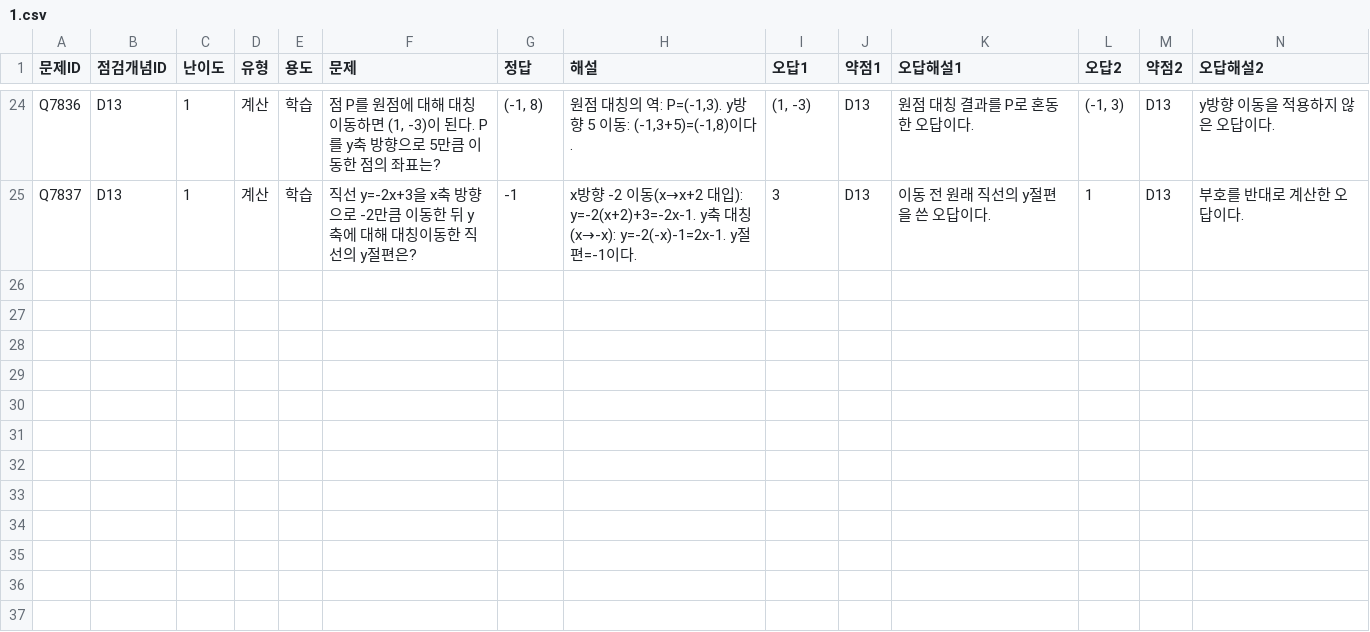
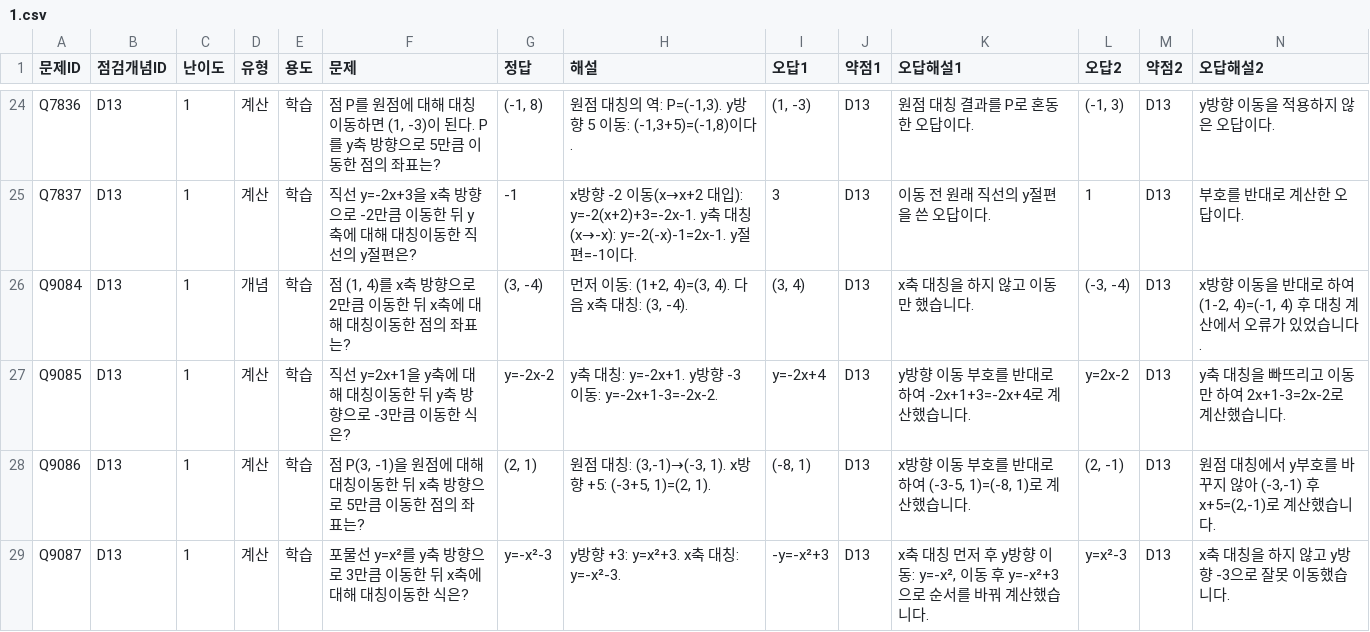
Before and after one commit to wataryu00-boop/math-diagnostic, a CSV file: problems/D13/1.csv, drawn as a sheet; only a part is shown, gaps mark what is left out; rows hold the shown columns only; the diff names each change by its address in the sheet, - before the commit and + after, or states it on an @@ line.

```diff
--- a/problems/D13/1.csv
+++ b/problems/D13/1.csv
+row 26: Q9084 | D13 | 1 | 개념 | 학습 | 점 (1, 4)를 x축 방향으로 2만큼 이동한 뒤 x축에 대해 대칭이동한 점의 좌표는? | (3, -4) | 먼저 이동: (1+2, 4)=(3, 4). 다음 x축 대칭: (3, -4). | (3, 4) | D13 | x축 대칭을 하지 않고 이동만 했습니다. | (-3, -4) | D13 | x방향 이동을 반대로 하여 (1-2, 4)=(-1, 4) 후 대칭 계산에서 오류가 있었습니다.
+row 27: Q9085 | D13 | 1 | 계산 | 학습 | 직선 y=2x+1을 y축에 대해 대칭이동한 뒤 y축 방향으로 -3만큼 이동한 식은? | y=-2x-2 | y축 대칭: y=-2x+1. y방향 -3 이동: y=-2x+1-3=-2x-2. | y=-2x+4 | D13 | y방향 이동 부호를 반대로 하여 -2x+1+3=-2x+4로 계산했습니다. | y=2x-2 | D13 | y축 대칭을 빠뜨리고 이동만 하여 2x+1-3=2x-2로 계산했습니다.
+row 28: Q9086 | D13 | 1 | 계산 | 학습 | 점 P(3, -1)을 원점에 대해 대칭이동한 뒤 x축 방향으로 5만큼 이동한 점의 좌표는? | (2, 1) | 원점 대칭: (3,-1)→(-3, 1). x방향 +5: (-3+5, 1)=(2, 1). | (-8, 1) | D13 | x방향 이동 부호를 반대로 하여 (-3-5, 1)=(-8, 1)로 계산했습니다. | (2, -1) | D13 | 원점 대칭에서 y부호를 바꾸지 않아 (-3,-1) 후 x+5=(2,-1)로 계산했습니다.
+row 29: Q9087 | D13 | 1 | 계산 | 학습 | 포물선 y=x²를 y축 방향으로 3만큼 이동한 뒤 x축에 대해 대칭이동한 식은? | y=-x²-3 | y방향 +3: y=x²+3. x축 대칭: y=-x²-3. | -y=-x²+3 | D13 | x축 대칭 먼저 후 y방향 이동: y=-x², 이동 후 y=-x²+3으로 순서를 바꿔 계산했습니다. | y=x²-3 | D13 | x축 대칭을 하지 않고 y방향 -3으로 잘못 이동했습니다.
```
Also changed, not shown: problems/D09/1.csv, problems/D11/1.csv, 16 other files.
